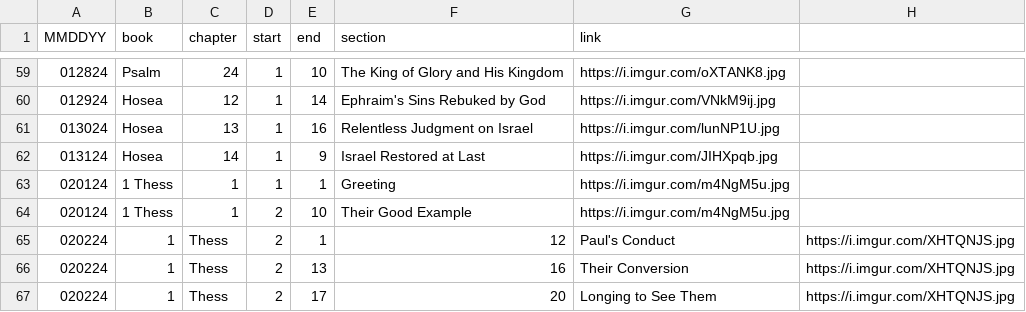
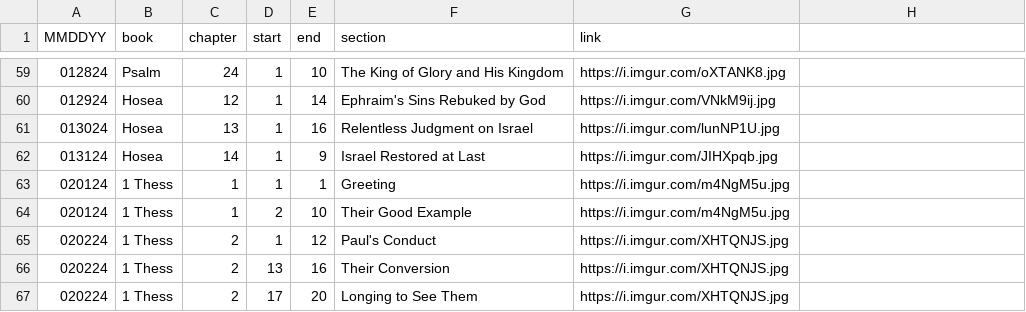
Before and after one commit to marko-polo-cheno/scribblingScribe, a CSV file: bible_outline.csv, drawn as a sheet; only a part is shown, gaps mark what is left out.

Commit message:
Update bible_outline.csv

```diff
--- a/bible_outline.csv
+++ b/bible_outline.csv
@@ -64,4 +64,4 @@ MMDDYY,book,chapter,start,end,section,link
 020124,1 Thess,1,2,10,Their Good Example,https://i.imgur.com/m4NgM5u.jpg
-020224,1,Thess,2,1,12,Paul's Conduct,https://i.imgur.com/XHTQNJS.jpg
-020224,1,Thess,2,13,16,Their Conversion,https://i.imgur.com/XHTQNJS.jpg
-020224,1,Thess,2,17,20,Longing to See Them,https://i.imgur.com/XHTQNJS.jpg
+020224,1 Thess,2,1,12,Paul's Conduct,https://i.imgur.com/XHTQNJS.jpg
+020224,1 Thess,2,13,16,Their Conversion,https://i.imgur.com/XHTQNJS.jpg
+020224,1 Thess,2,17,20,Longing to See Them,https://i.imgur.com/XHTQNJS.jpg
```
